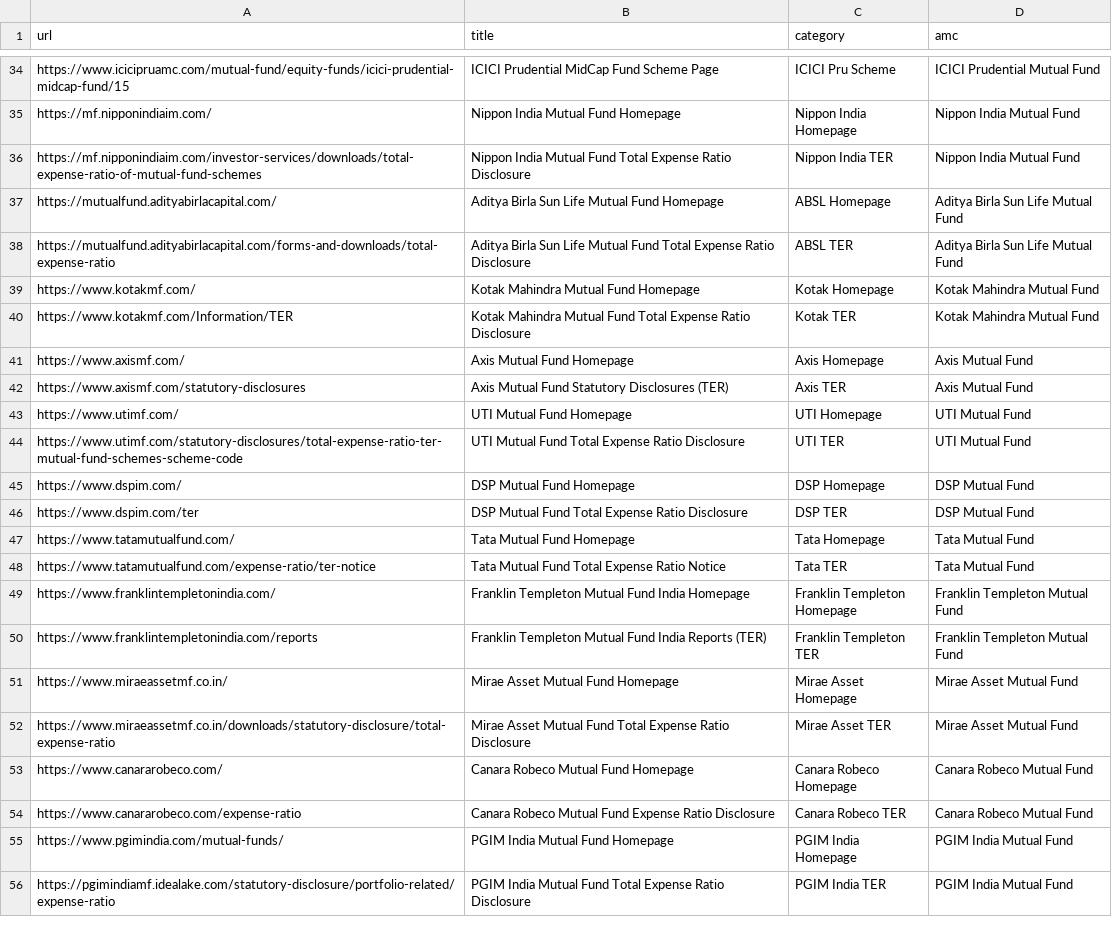
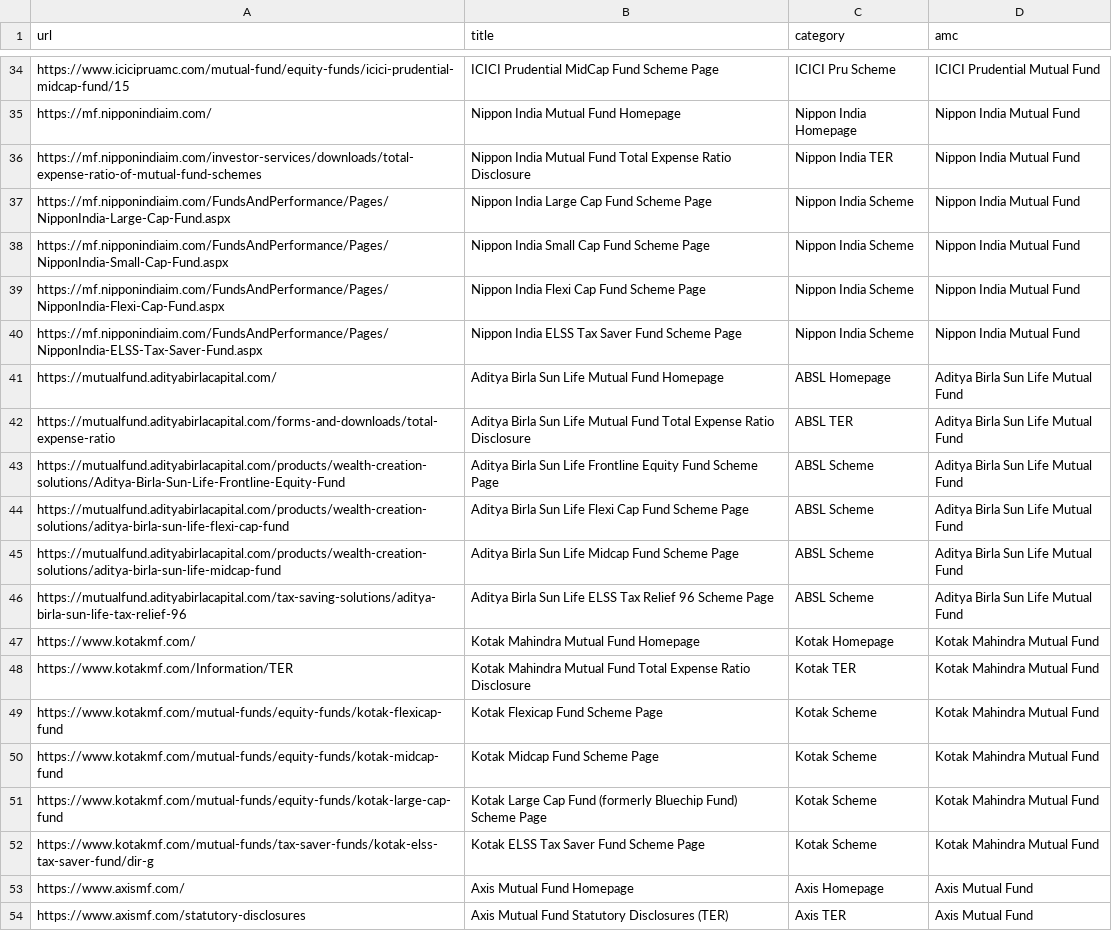
Before and after one commit to coding-0418/RAG_Chatbot, a CSV file: mf_faq_chatbot/urls.csv, drawn as a sheet; only a part is shown, gaps mark what is left out; the shorter side is filled out with more unchanged rows.

```diff
--- a/mf_faq_chatbot/urls.csv
+++ b/mf_faq_chatbot/urls.csv
@@ -36,6 +36,18 @@ https://mf.nipponindiaim.com/,Nippon India Mutual Fund Homepage,Nippon India Hom
 https://mf.nipponindiaim.com/investor-services/downloads/total-expense-ratio-of-mutual-fund-schemes,Nippon India Mutual Fund Total Expense Ratio Disclosure,Nippon India TER,Nippon India Mutual Fund
+https://mf.nipponindiaim.com/FundsAndPerformance/Pages/NipponIndia-Large-Cap-Fund.aspx,Nippon India Large Cap Fund Scheme Page,Nippon India Scheme,Nippon India Mutual Fund
+https://mf.nipponindiaim.com/FundsAndPerformance/Pages/NipponIndia-Small-Cap-Fund.aspx,Nippon India Small Cap Fund Scheme Page,Nippon India Scheme,Nippon India Mutual Fund
+https://mf.nipponindiaim.com/FundsAndPerformance/Pages/NipponIndia-Flexi-Cap-Fund.aspx,Nippon India Flexi Cap Fund Scheme Page,Nippon India Scheme,Nippon India Mutual Fund
+https://mf.nipponindiaim.com/FundsAndPerformance/Pages/NipponIndia-ELSS-Tax-Saver-Fund.aspx,Nippon India ELSS Tax Saver Fund Scheme Page,Nippon India Scheme,Nippon India Mutual Fund
 https://mutualfund.adityabirlacapital.com/,Aditya Birla Sun Life Mutual Fund Homepage,ABSL Homepage,Aditya Birla Sun Life Mutual Fund
 https://mutualfund.adityabirlacapital.com/forms-and-downloads/total-expense-ratio,Aditya Birla Sun Life Mutual Fund Total Expense Ratio Disclosure,ABSL TER,Aditya Birla Sun Life Mutual Fund
+https://mutualfund.adityabirlacapital.com/products/wealth-creation-solutions/Aditya-Birla-Sun-Life-Frontline-Equity-Fund,Aditya Birla Sun Life Frontline Equity Fund Scheme Page,ABSL Scheme,Aditya Birla Sun Life Mutual Fund
+https://mutualfund.adityabirlacapital.com/products/wealth-creation-solutions/aditya-birla-sun-life-flexi-cap-fund,Aditya Birla Sun Life Flexi Cap Fund Scheme Page,ABSL Scheme,Aditya Birla Sun Life Mutual Fund
+https://mutualfund.adityabirlacapital.com/products/wealth-creation-solutions/aditya-birla-sun-life-midcap-fund,Aditya Birla Sun Life Midcap Fund Scheme Page,ABSL Scheme,Aditya Birla Sun Life Mutual Fund
+https://mutualfund.adityabirlacapital.com/tax-saving-solutions/aditya-birla-sun-life-tax-relief-96,Aditya Birla Sun Life ELSS Tax Relief 96 Scheme Page,ABSL Scheme,Aditya Birla Sun Life Mutual Fund
 https://www.kotakmf.com/,Kotak Mahindra Mutual Fund Homepage,Kotak Homepage,Kotak Mahindra Mutual Fund
 https://www.kotakmf.com/Information/TER,Kotak Mahindra Mutual Fund Total Expense Ratio Disclosure,Kotak TER,Kotak Mahindra Mutual Fund
+https://www.kotakmf.com/mutual-funds/equity-funds/kotak-flexicap-fund,Kotak Flexicap Fund Scheme Page,Kotak Scheme,Kotak Mahindra Mutual Fund
+https://www.kotakmf.com/mutual-funds/equity-funds/kotak-midcap-fund,Kotak Midcap Fund Scheme Page,Kotak Scheme,Kotak Mahindra Mutual Fund
+https://www.kotakmf.com/mutual-funds/equity-funds/kotak-large-cap-fund,Kotak Large Cap Fund (formerly Bluechip Fund) Scheme Page,Kotak Scheme,Kotak Mahindra Mutual Fund
+https://www.kotakmf.com/mutual-funds/tax-saver-funds/kotak-elss-tax-saver-fund/dir-g,Kotak ELSS Tax Saver Fund Scheme Page,Kotak Scheme,Kotak Mahindra Mutual Fund
 https://www.axismf.com/,Axis Mutual Fund Homepage,Axis Homepage,Axis Mutual Fund
```
Also changed, not shown: 2 other files.
